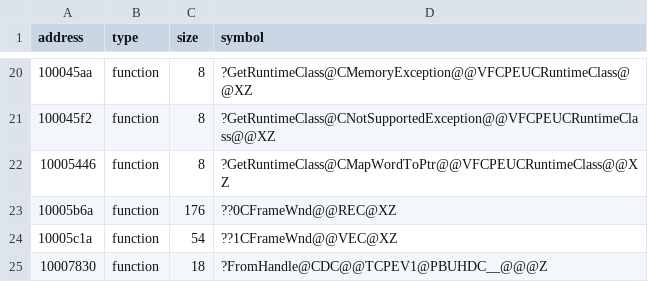
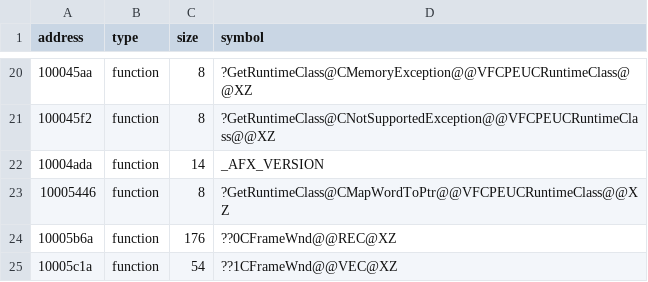
Before and after one commit to disinvite/jman-decomp, a CSV file: metadata/jman10-afx.csv, drawn as a sheet; only a part is shown, gaps mark what is left out; the shorter side is filled out with more unchanged rows; the diff names each change by its address in the sheet, - before the commit and + after, or states it on an @@ line.

Commit message:
AFX version

```diff
--- a/metadata/jman10-afx.csv
+++ b/metadata/jman10-afx.csv
+row 22: 10004ada | function | 14 | _AFX_VERSION
```
